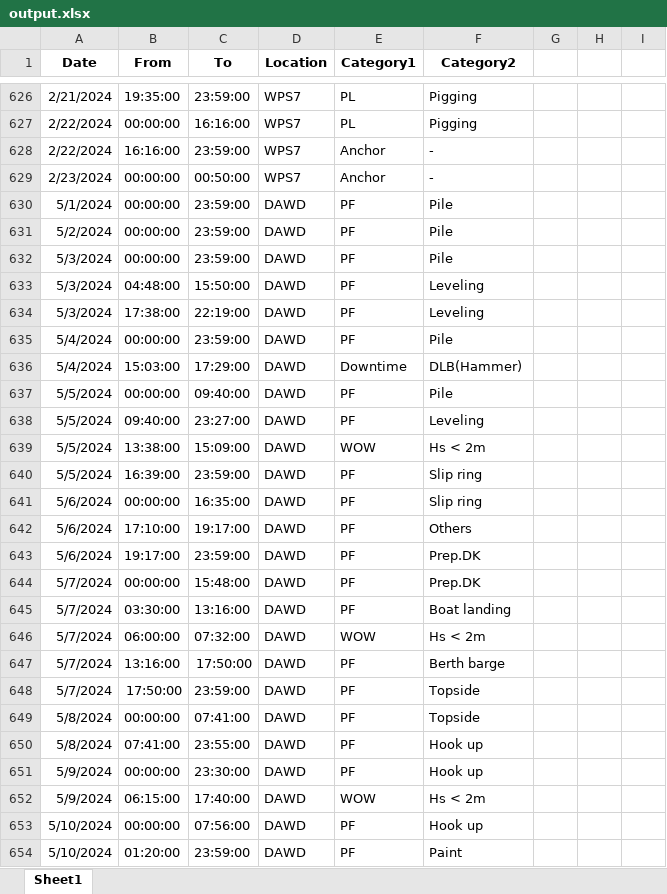
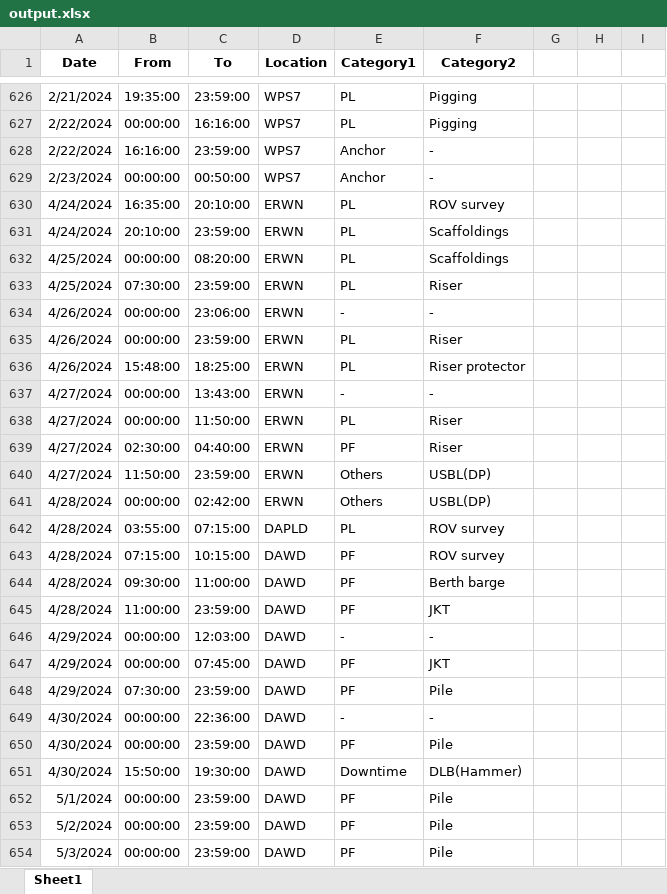
Before and after one commit to sho0513hei/DPR_HTL_1, an Excel workbook: output.xlsx, sheet Sheet1, drawn as a sheet; only a part is shown, gaps mark what is left out; the shorter side is filled out with more unchanged rows; values as stored, in another font and other column widths than the file's, no borders; the diff covers the shown part only; the diff names each change by its address in the sheet, - before the commit and + after, or states it on an @@ line.

Commit message:
Add files via upload

```diff
--- a/output.xlsx (sheet Sheet1)
+++ b/output.xlsx (sheet Sheet1)
+row 630: 4/24/2024 | 16:35:00 | 20:10:00 | ERWN | PL | ROV survey
+row 631: 4/24/2024 | 20:10:00 | 23:59:00 | ERWN | PL | Scaffoldings
+row 632: 4/25/2024 | 00:00:00 | 08:20:00 | ERWN | PL | Scaffoldings
+row 633: 4/25/2024 | 07:30:00 | 23:59:00 | ERWN | PL | Riser
+row 634: 4/26/2024 | 00:00:00 | 23:06:00 | ERWN | - | -
+row 635: 4/26/2024 | 00:00:00 | 23:59:00 | ERWN | PL | Riser
+row 636: 4/26/2024 | 15:48:00 | 18:25:00 | ERWN | PL | Riser protector
+row 637: 4/27/2024 | 00:00:00 | 13:43:00 | ERWN | - | -
+row 638: 4/27/2024 | 00:00:00 | 11:50:00 | ERWN | PL | Riser
+row 639: 4/27/2024 | 02:30:00 | 04:40:00 | ERWN | PF | Riser
+row 640: 4/27/2024 | 11:50:00 | 23:59:00 | ERWN | Others | USBL(DP)
+row 641: 4/28/2024 | 00:00:00 | 02:42:00 | ERWN | Others | USBL(DP)
+row 642: 4/28/2024 | 03:55:00 | 07:15:00 | DAPLD | PL | ROV survey
+row 643: 4/28/2024 | 07:15:00 | 10:15:00 | DAWD | PF | ROV survey
+row 644: 4/28/2024 | 09:30:00 | 11:00:00 | DAWD | PF | Berth barge
+row 645: 4/28/2024 | 11:00:00 | 23:59:00 | DAWD | PF | JKT
+row 646: 4/29/2024 | 00:00:00 | 12:03:00 | DAWD | - | -
+row 647: 4/29/2024 | 00:00:00 | 07:45:00 | DAWD | PF | JKT
+row 648: 4/29/2024 | 07:30:00 | 23:59:00 | DAWD | PF | Pile
+row 649: 4/30/2024 | 00:00:00 | 22:36:00 | DAWD | - | -
+row 650: 4/30/2024 | 00:00:00 | 23:59:00 | DAWD | PF | Pile
+row 651: 4/30/2024 | 15:50:00 | 19:30:00 | DAWD | Downtime | DLB(Hammer)
```
Also changed, not shown: 5 added rows elsewhere in this sheet.
